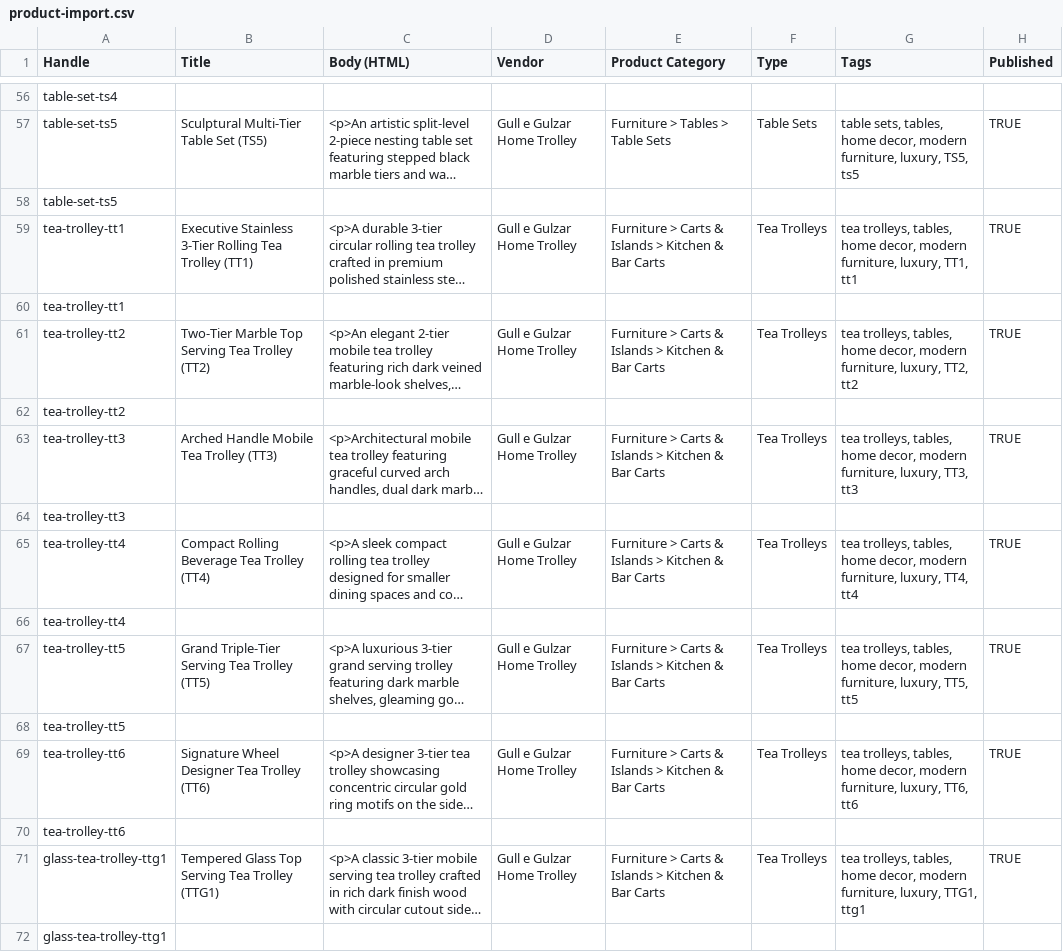
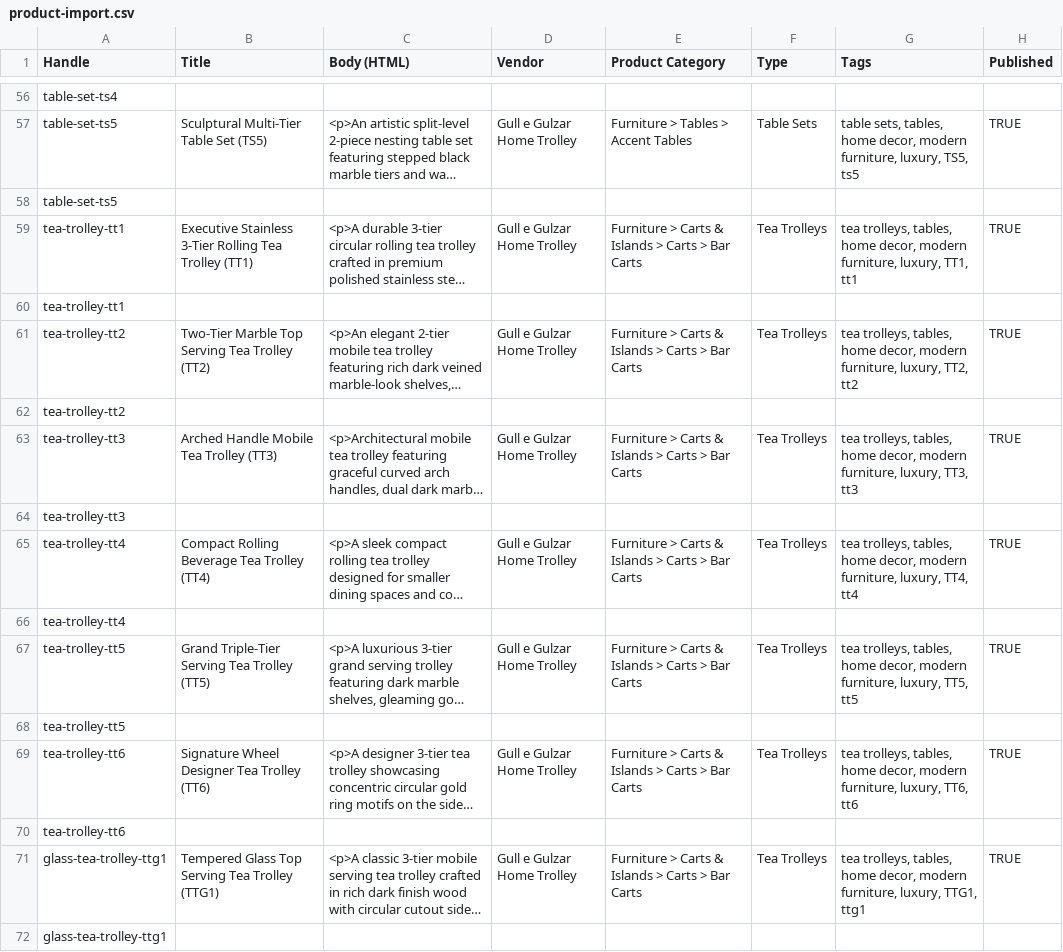
Before and after one commit to ArqamNisar/gullegulzar-website-shopify, a CSV file: product-import.csv, drawn as a sheet; only a part is shown, gaps mark what is left out; long unchanged cells end in …; the diff covers the shown part only; the diff names each change by its address in the sheet, - before the commit and + after, or states it on an @@ line.

Commit message:
Fix Shopify Standard Product Taxonomy category strings in product-import.csv

```diff
--- a/product-import.csv
+++ b/product-import.csv
-E57 (Product Category): Furniture > Tables > Table Sets
+E57 (Product Category): Furniture > Tables > Accent Tables
-E59 (Product Category): …Islands > Kitchen & Bar Carts
+E59 (Product Category): …Islands > Carts > Bar Carts
-E61 (Product Category): …Islands > Kitchen & Bar Carts
+E61 (Product Category): …Islands > Carts > Bar Carts
-E63 (Product Category): …Islands > Kitchen & Bar Carts
+E63 (Product Category): …Islands > Carts > Bar Carts
-E65 (Product Category): …Islands > Kitchen & Bar Carts
+E65 (Product Category): …Islands > Carts > Bar Carts
-E67 (Product Category): …Islands > Kitchen & Bar Carts
+E67 (Product Category): …Islands > Carts > Bar Carts
-E69 (Product Category): …Islands > Kitchen & Bar Carts
+E69 (Product Category): …Islands > Carts > Bar Carts
-E71 (Product Category): …Islands > Kitchen & Bar Carts
+E71 (Product Category): …Islands > Carts > Bar Carts
```
Also changed, not shown: 28 edited cells elsewhere in this file.
